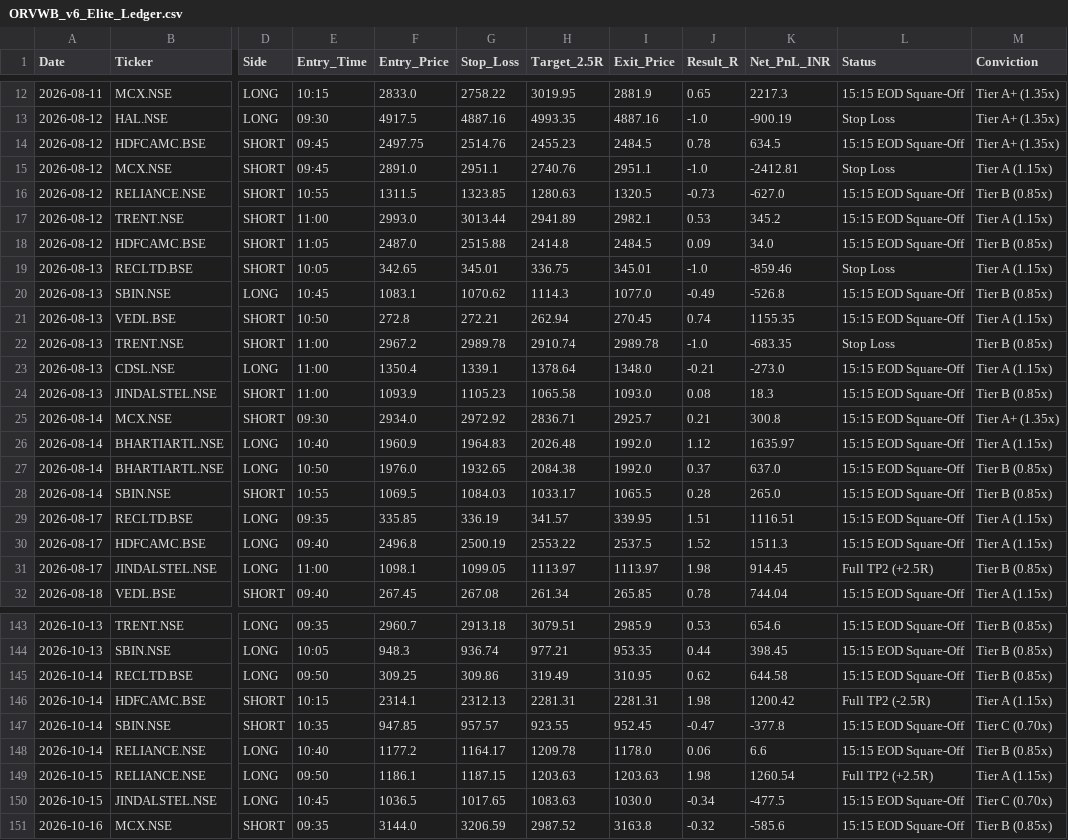
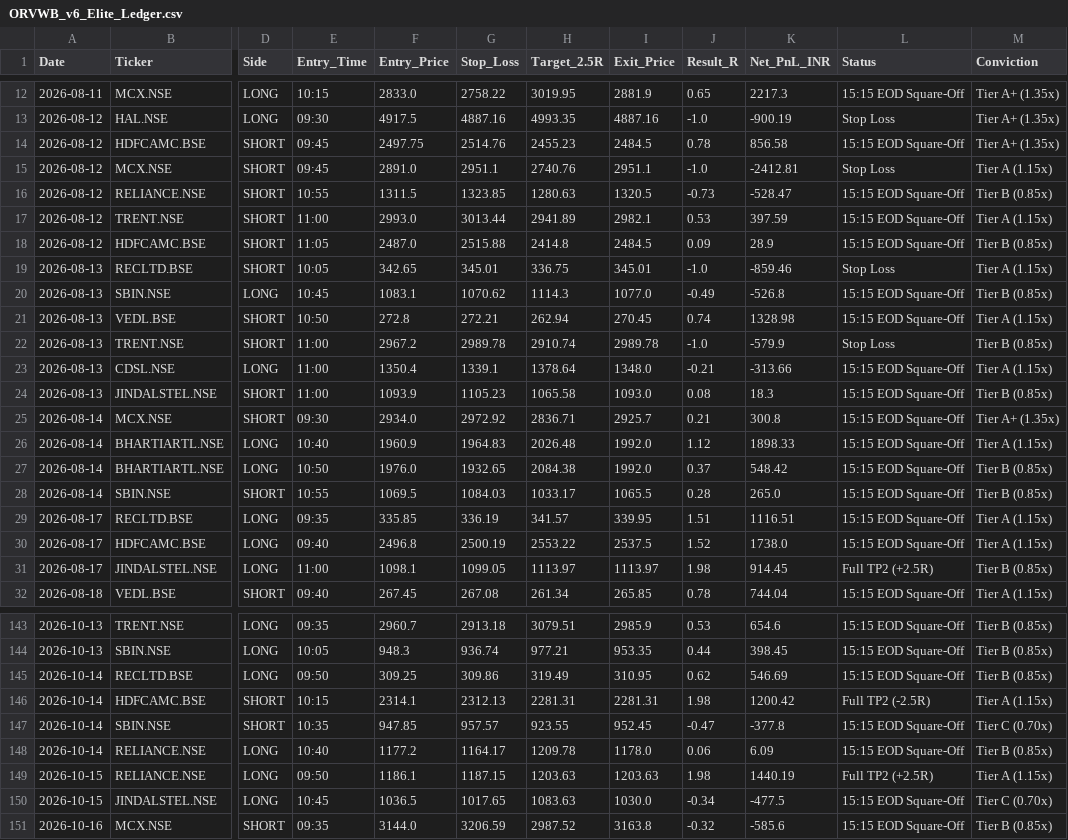
Before and after one commit to hellhound01210/algo-paper-trader, a CSV file: ORVWB_v6_Elite_Ledger.csv, drawn as a sheet; only a part is shown, gaps mark what is left out; the diff covers the shown part only; the diff names each change by its address in the sheet, - before the commit and + after, or states it on an @@ line.

```diff
--- a/ORVWB_v6_Elite_Ledger.csv
+++ b/ORVWB_v6_Elite_Ledger.csv
-K14 (Net_PnL_INR): 634.5
+K14 (Net_PnL_INR): 856.58
-K16 (Net_PnL_INR): -627.0
+K16 (Net_PnL_INR): -528.47
-K17 (Net_PnL_INR): 345.2
+K17 (Net_PnL_INR): 397.59
-K18 (Net_PnL_INR): 34.0
+K18 (Net_PnL_INR): 28.9
-K21 (Net_PnL_INR): 1155.35
+K21 (Net_PnL_INR): 1328.98
-K22 (Net_PnL_INR): -683.35
+K22 (Net_PnL_INR): -579.9
-K23 (Net_PnL_INR): -273.0
+K23 (Net_PnL_INR): -313.66
-K26 (Net_PnL_INR): 1635.97
+K26 (Net_PnL_INR): 1898.33
-K27 (Net_PnL_INR): 637.0
+K27 (Net_PnL_INR): 548.42
-K30 (Net_PnL_INR): 1511.3
+K30 (Net_PnL_INR): 1738.0
-K145 (Net_PnL_INR): 644.58
+K145 (Net_PnL_INR): 546.69
-K148 (Net_PnL_INR): 6.6
+K148 (Net_PnL_INR): 6.09
-K149 (Net_PnL_INR): 1260.54
+K149 (Net_PnL_INR): 1440.19
```
Also changed, not shown: 4 added rows, 3 removed rows, 5 moved rows and 47 edited cells elsewhere in this file.
